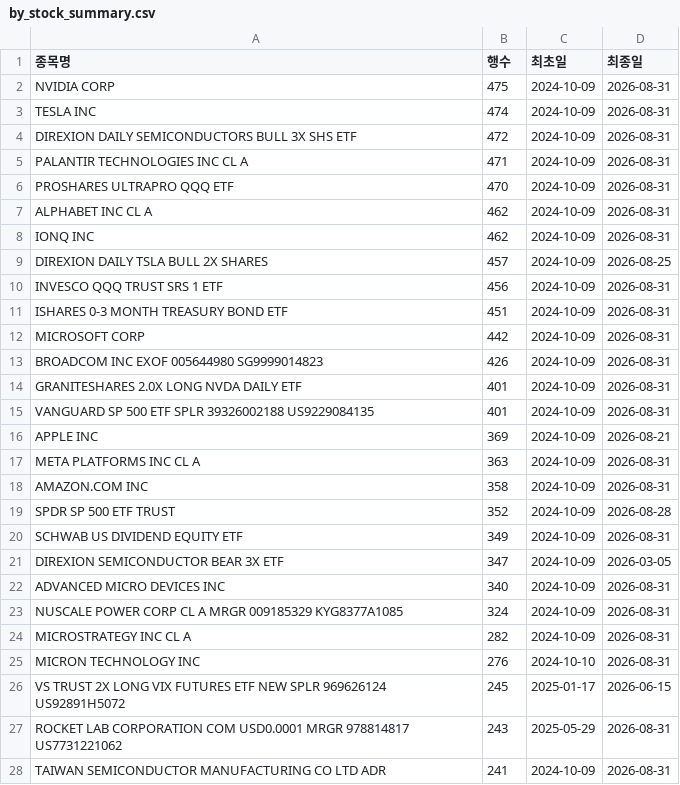
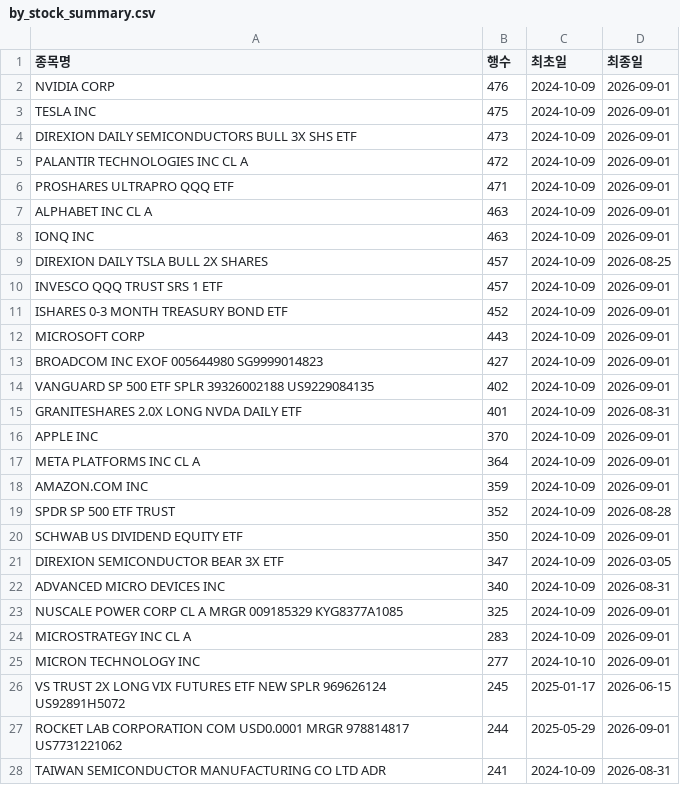
Before and after one commit to HaminKim/reant_streamlit, a CSV file: processed/by_stock_summary.csv, drawn as a sheet; only a part is shown; the diff covers the shown part only.

```diff
--- a/processed/by_stock_summary.csv
+++ b/processed/by_stock_summary.csv
@@ -1,28 +1,28 @@
 종목명,행수,최초일,최종일
-NVIDIA CORP,475,2024-10-09,2026-08-31
-TESLA INC,474,2024-10-09,2026-08-31
-DIREXION DAILY SEMICONDUCTORS BULL 3X SHS ETF,472,2024-10-09,2026-08-31
-PALANTIR TECHNOLOGIES INC CL A,471,2024-10-09,2026-08-31
-PROSHARES ULTRAPRO QQQ ETF,470,2024-10-09,2026-08-31
-ALPHABET INC CL A,462,2024-10-09,2026-08-31
-IONQ INC,462,2024-10-09,2026-08-31
+NVIDIA CORP,476,2024-10-09,2026-09-01
+TESLA INC,475,2024-10-09,2026-09-01
+DIREXION DAILY SEMICONDUCTORS BULL 3X SHS ETF,473,2024-10-09,2026-09-01
+PALANTIR TECHNOLOGIES INC CL A,472,2024-10-09,2026-09-01
+PROSHARES ULTRAPRO QQQ ETF,471,2024-10-09,2026-09-01
+ALPHABET INC CL A,463,2024-10-09,2026-09-01
+IONQ INC,463,2024-10-09,2026-09-01
 DIREXION DAILY TSLA BULL 2X SHARES,457,2024-10-09,2026-08-25
-INVESCO QQQ TRUST SRS 1 ETF,456,2024-10-09,2026-08-31
-ISHARES 0-3 MONTH TREASURY BOND ETF,451,2024-10-09,2026-08-31
-MICROSOFT CORP,442,2024-10-09,2026-08-31
-BROADCOM INC EXOF 005644980 SG9999014823,426,2024-10-09,2026-08-31
+INVESCO QQQ TRUST SRS 1 ETF,457,2024-10-09,2026-09-01
+ISHARES 0-3 MONTH TREASURY BOND ETF,452,2024-10-09,2026-09-01
+MICROSOFT CORP,443,2024-10-09,2026-09-01
+BROADCOM INC EXOF 005644980 SG9999014823,427,2024-10-09,2026-09-01
+VANGUARD SP 500 ETF SPLR 39326002188 US9229084135,402,2024-10-09,2026-09-01
 GRANITESHARES 2.0X LONG NVDA DAILY ETF,401,2024-10-09,2026-08-31
-VANGUARD SP 500 ETF SPLR 39326002188 US9229084135,401,2024-10-09,2026-08-31
-APPLE INC,369,2024-10-09,2026-08-21
-META PLATFORMS INC CL A,363,2024-10-09,2026-08-31
-AMAZON.COM INC,358,2024-10-09,2026-08-31
+APPLE INC,370,2024-10-09,2026-09-01
+META PLATFORMS INC CL A,364,2024-10-09,2026-09-01
+AMAZON.COM INC,359,2024-10-09,2026-09-01
 SPDR SP 500 ETF TRUST,352,2024-10-09,2026-08-28
-SCHWAB US DIVIDEND EQUITY ETF,349,2024-10-09,2026-08-31
+SCHWAB US DIVIDEND EQUITY ETF,350,2024-10-09,2026-09-01
 DIREXION SEMICONDUCTOR BEAR 3X ETF,347,2024-10-09,2026-03-05
 ADVANCED MICRO DEVICES INC,340,2024-10-09,2026-08-31
-NUSCALE POWER CORP CL A MRGR 009185329 KYG8377A1085,324,2024-10-09,2026-08-31
-MICROSTRATEGY INC CL A,282,2024-10-09,2026-08-31
-MICRON TECHNOLOGY INC,276,2024-10-10,2026-08-31
+NUSCALE POWER CORP CL A MRGR 009185329 KYG8377A1085,325,2024-10-09,2026-09-01
+MICROSTRATEGY INC CL A,283,2024-10-09,2026-09-01
+MICRON TECHNOLOGY INC,277,2024-10-10,2026-09-01
 VS TRUST 2X LONG VIX FUTURES ETF NEW SPLR 969626124 US92891H5072,245,2025-01-17,2026-06-15
-ROCKET LAB CORPORATION COM USD0.0001 MRGR 978814817 US7731221062,243,2025-05-29,2026-08-31
+ROCKET LAB CORPORATION COM USD0.0001 MRGR 978814817 US7731221062,244,2025-05-29,2026-09-01
 TAIWAN SEMICONDUCTOR MANUFACTURING CO LTD ADR,241,2024-10-09,2026-08-31
```
Also changed, not shown: 12 added rows, 11 removed rows and 37 edited cells elsewhere in this file, 3 other files.
